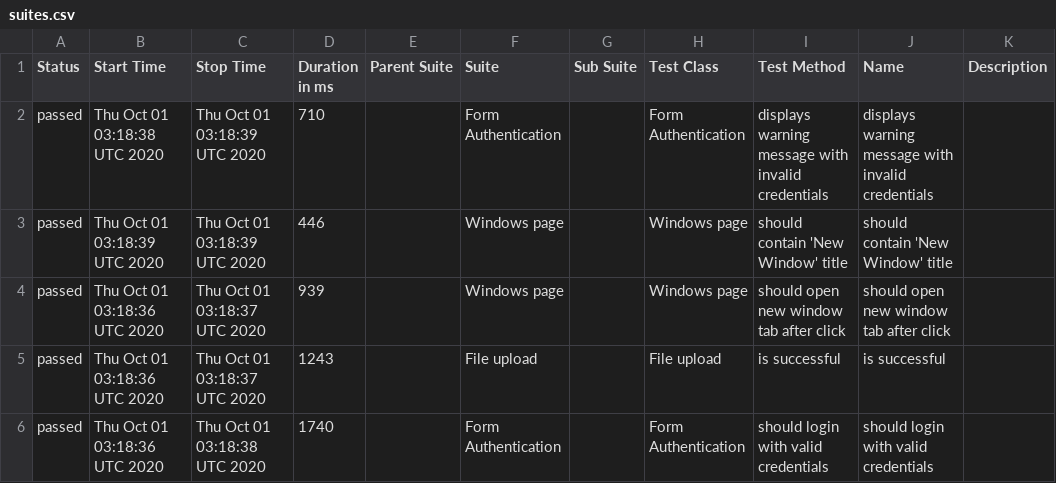
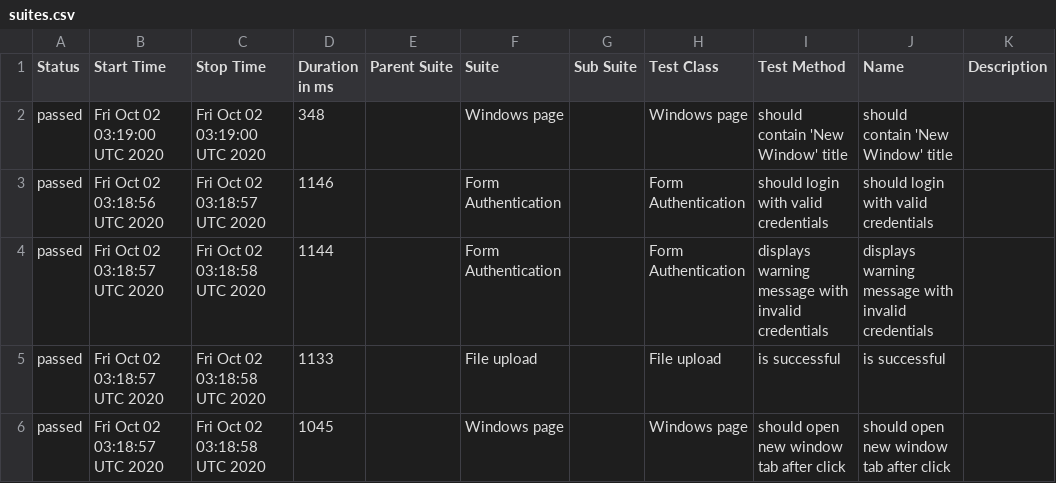
Before and after one commit to isandratskiy/webdriverio5-typescript-draft, a CSV file: data/suites.csv, drawn as a sheet.

```diff
--- a/data/suites.csv
+++ b/data/suites.csv
@@ -1,6 +1,6 @@
 "Status","Start Time","Stop Time","Duration in ms","Parent Suite","Suite","Sub Suite","Test Class","Test Method","Name","Description"
-"passed","Thu Oct 01 03:18:38 UTC 2020","Thu Oct 01 03:18:39 UTC 2020","710","","Form Authentication","","Form Authentication","displays warning message with invalid credentials","displays warning message with invalid credentials",""
-"passed","Thu Oct 01 03:18:39 UTC 2020","Thu Oct 01 03:18:39 UTC 2020","446","","Windows page","","Windows page","should contain 'New Window' title","should contain 'New Window' title",""
-"passed","Thu Oct 01 03:18:36 UTC 2020","Thu Oct 01 03:18:37 UTC 2020","939","","Windows page","","Windows page","should open new window tab after click","should open new window tab after click",""
-"passed","Thu Oct 01 03:18:36 UTC 2020","Thu Oct 01 03:18:37 UTC 2020","1243","","File upload","","File upload","is successful","is successful",""
-"passed","Thu Oct 01 03:18:36 UTC 2020","Thu Oct 01 03:18:38 UTC 2020","1740","","Form Authentication","","Form Authentication","should login with valid credentials","should login with valid credentials",""
+"passed","Fri Oct 02 03:19:00 UTC 2020","Fri Oct 02 03:19:00 UTC 2020","348","","Windows page","","Windows page","should contain 'New Window' title","should contain 'New Window' title",""
+"passed","Fri Oct 02 03:18:56 UTC 2020","Fri Oct 02 03:18:57 UTC 2020","1146","","Form Authentication","","Form Authentication","should login with valid credentials","should login with valid credentials",""
+"passed","Fri Oct 02 03:18:57 UTC 2020","Fri Oct 02 03:18:58 UTC 2020","1144","","Form Authentication","","Form Authentication","displays warning message with invalid credentials","displays warning message with invalid credentials",""
+"passed","Fri Oct 02 03:18:57 UTC 2020","Fri Oct 02 03:18:58 UTC 2020","1133","","File upload","","File upload","is successful","is successful",""
+"passed","Fri Oct 02 03:18:57 UTC 2020","Fri Oct 02 03:18:58 UTC 2020","1045","","Windows page","","Windows page","should open new window tab after click","should open new window tab after click",""
```
Also changed, not shown: 19 other files.
